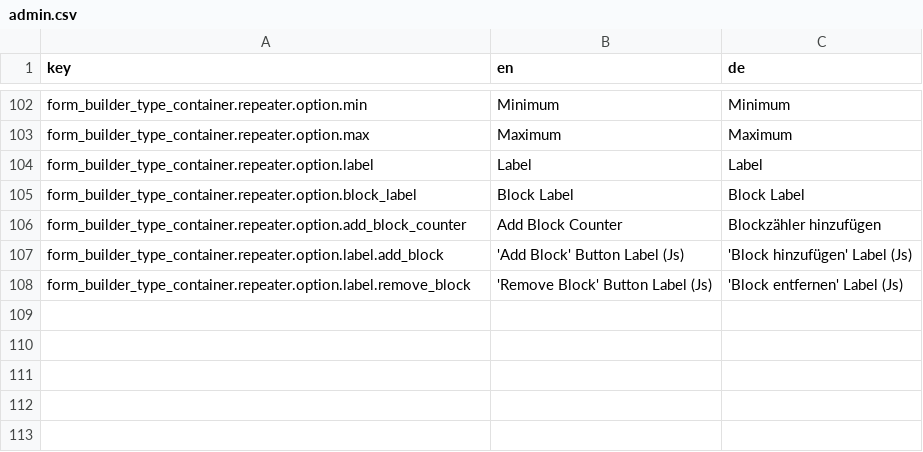
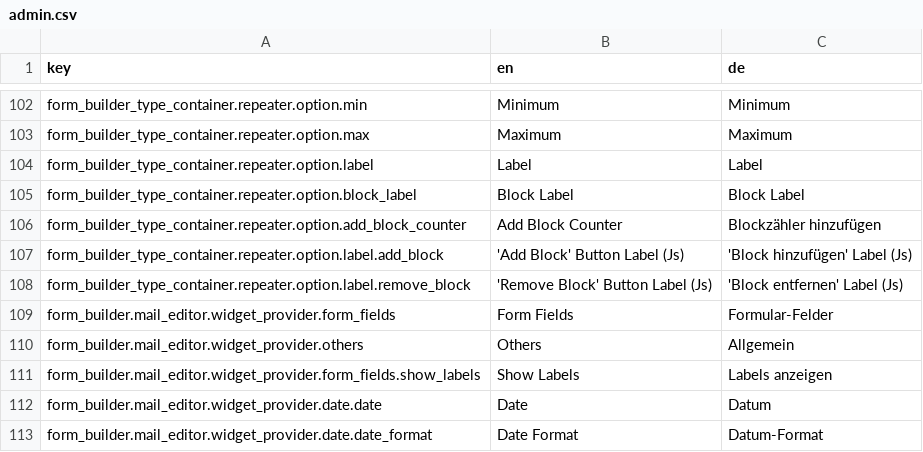
Before and after one commit to dachcom-digital/pimcore-formbuilder, a CSV file: src/FormBuilderBundle/Resources/install/translations/admin.csv, drawn as a sheet; only a part is shown, gaps mark what is left out; the diff names each change by its address in the sheet, - before the commit and + after, or states it on an @@ line.

Commit message:
Mail Editor (#162)
* implement mail builder, see #158

* cleanup + add modifier dialog

* refactor mail layouter: allow multiple locale definitions and config attributes

* clean up + docs

* doc fix

* fix placeholder test

* fix ecs

* respect label option in container

```diff
--- a/src/FormBuilderBundle/Resources/install/translations/admin.csv
+++ b/src/FormBuilderBundle/Resources/install/translations/admin.csv
+row 109: form_builder.mail_editor.widget_provider.form_fields | Form Fields | Formular-Felder
+row 110: form_builder.mail_editor.widget_provider.others | Others | Allgemein
+row 111: form_builder.mail_editor.widget_provider.form_fields.show_labels | Show Labels | Labels anzeigen
+row 112: form_builder.mail_editor.widget_provider.date.date | Date | Datum
+row 113: form_builder.mail_editor.widget_provider.date.date_format | Date Format | Datum-Format
```
Also changed, not shown: 58 other files.
